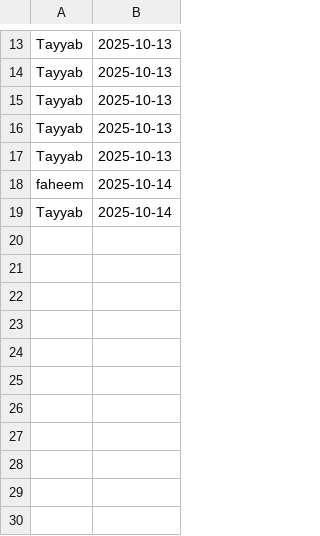
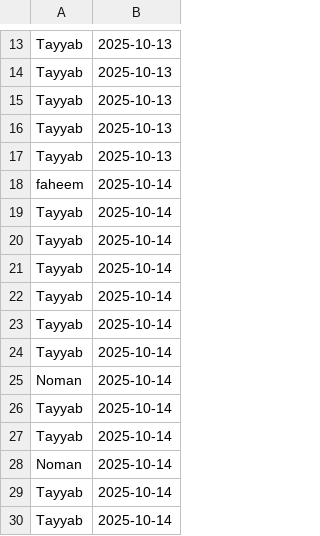
Before and after one commit to Tayyab-Hakro/Facial_Recognition_Software, a CSV file: PythonApi/attendance.csv, drawn as a sheet; only a part is shown, gaps mark what is left out; the diff names each change by its address in the sheet, - before the commit and + after, or states it on an @@ line.

```diff
--- a/PythonApi/attendance.csv
+++ b/PythonApi/attendance.csv
+row 20: Tayyab | 2025-10-14
+row 21: Tayyab | 2025-10-14
+row 22: Tayyab | 2025-10-14
+row 23: Tayyab | 2025-10-14
+row 24: Tayyab | 2025-10-14
+row 25: Noman | 2025-10-14
+row 26: Tayyab | 2025-10-14
+row 27: Tayyab | 2025-10-14
+row 28: Noman | 2025-10-14
+row 29: Tayyab | 2025-10-14
+row 30: Tayyab | 2025-10-14
```
Also changed, not shown: 24 other files.
